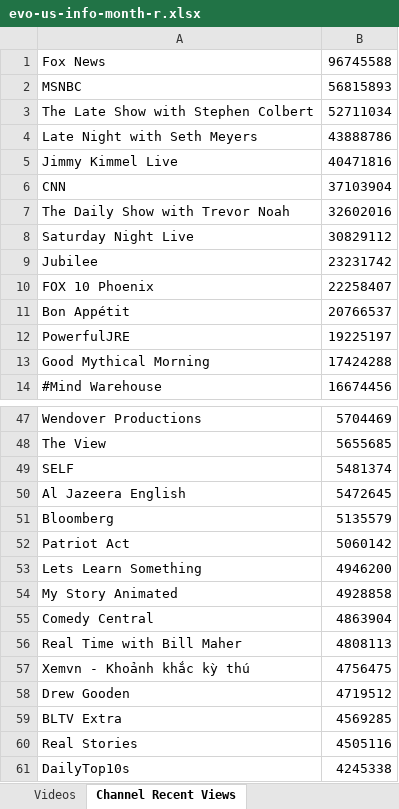
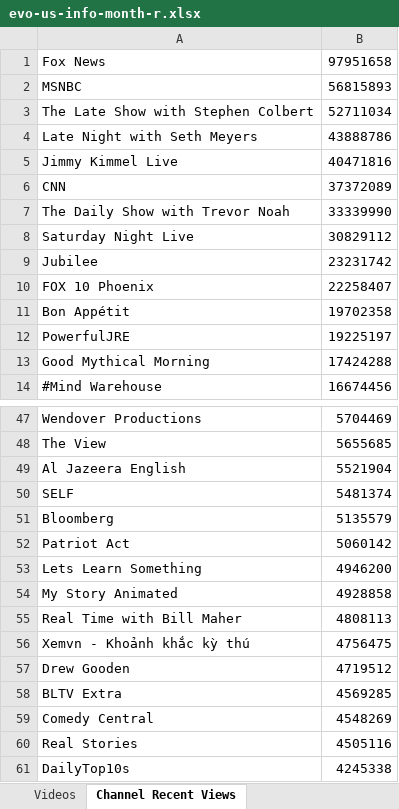
Before and after one commit to pnbt/youtube-transparency, an Excel workbook: app/assets/data/info/evo-us-info-month-r.xlsx, sheet Channel Recent Views, drawn as a sheet; only a part is shown, gaps mark what is left out; values as stored, in another font and other column widths than the file's, no borders; removed rows and columns are numbered as before the commit, all else as after; the diff covers the shown part only; the diff names each change by its address in the sheet, - before the commit and + after, or states it on an @@ line.

```diff
--- a/app/assets/data/info/evo-us-info-month-r.xlsx (sheet Channel Recent Views)
+++ b/app/assets/data/info/evo-us-info-month-r.xlsx (sheet Channel Recent Views)
-B1: 96745588
+B1: 97951658
-B6: 37103904
+B6: 37372089
-B7: 32602016
+B7: 33339990
-B11: 20766537
+B11: 19702358
+row 49: Al Jazeera English | 5521904
-row 50: Al Jazeera English | 5472645
-row 55: Comedy Central | 4863904
+row 59: Comedy Central | 4548269
```
Also changed, not shown: 16 added rows, 15 removed rows and 5 edited cells elsewhere in this sheet, sheet Videos, app/assets/data/info/evo-us-info-3days-r.xlsx, app/assets/data/info/evo-us-info-3days-v.xlsx, 12 other files.
